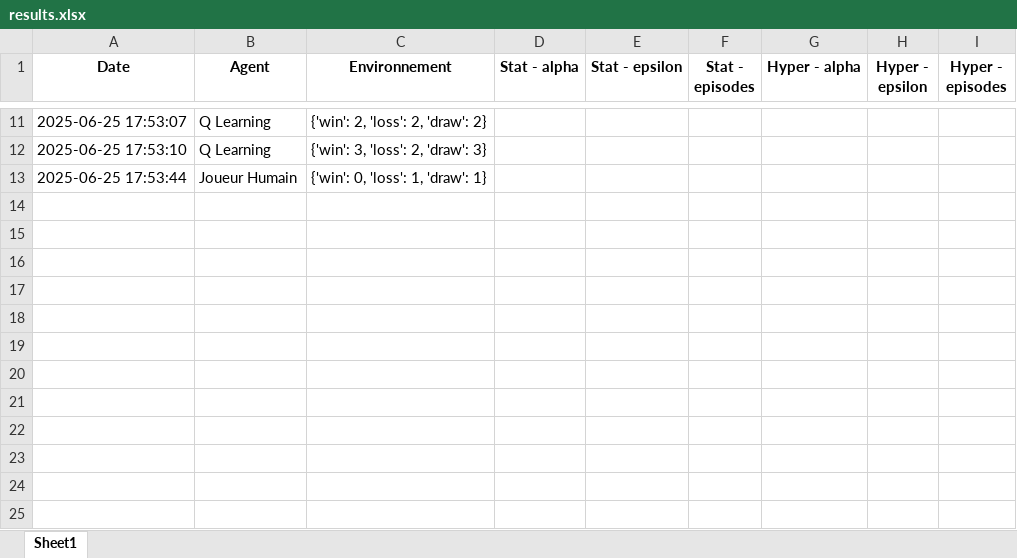
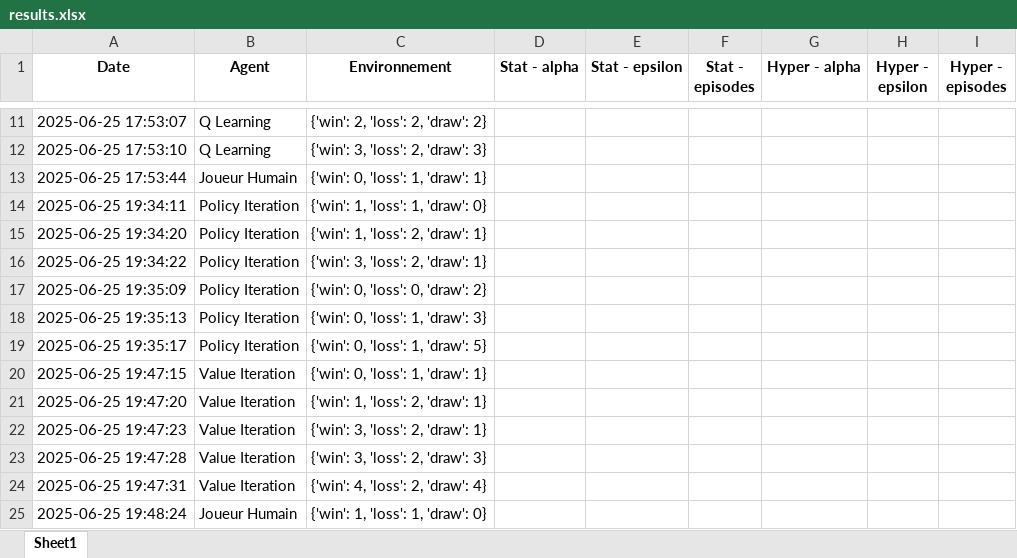
Before and after one commit to Kianmene-Clyde/Reinforcement_learning, an Excel workbook: environments/results.xlsx, sheet Sheet1, drawn as a sheet; only a part is shown, gaps mark what is left out; values as stored, in another font and other column widths than the file's, no borders; the diff names each change by its address in the sheet, - before the commit and + after, or states it on an @@ line.

```diff
--- a/environments/results.xlsx (sheet Sheet1)
+++ b/environments/results.xlsx (sheet Sheet1)
+row 14: 2025-06-25 19:34:11 | Policy Iteration | {'win': 1, 'loss': 1, 'draw': 0}
+row 15: 2025-06-25 19:34:20 | Policy Iteration | {'win': 1, 'loss': 2, 'draw': 1}
+row 16: 2025-06-25 19:34:22 | Policy Iteration | {'win': 3, 'loss': 2, 'draw': 1}
+row 17: 2025-06-25 19:35:09 | Policy Iteration | {'win': 0, 'loss': 0, 'draw': 2}
+row 18: 2025-06-25 19:35:13 | Policy Iteration | {'win': 0, 'loss': 1, 'draw': 3}
+row 19: 2025-06-25 19:35:17 | Policy Iteration | {'win': 0, 'loss': 1, 'draw': 5}
+row 20: 2025-06-25 19:47:15 | Value Iteration | {'win': 0, 'loss': 1, 'draw': 1}
+row 21: 2025-06-25 19:47:20 | Value Iteration | {'win': 1, 'loss': 2, 'draw': 1}
+row 22: 2025-06-25 19:47:23 | Value Iteration | {'win': 3, 'loss': 2, 'draw': 1}
+row 23: 2025-06-25 19:47:28 | Value Iteration | {'win': 3, 'loss': 2, 'draw': 3}
+row 24: 2025-06-25 19:47:31 | Value Iteration | {'win': 4, 'loss': 2, 'draw': 4}
+row 25: 2025-06-25 19:48:24 | Joueur Humain | {'win': 1, 'loss': 1, 'draw': 0}
```
Also changed, not shown: montyhall_lv2_results.xlsx, results.xlsx, 10 other files.
